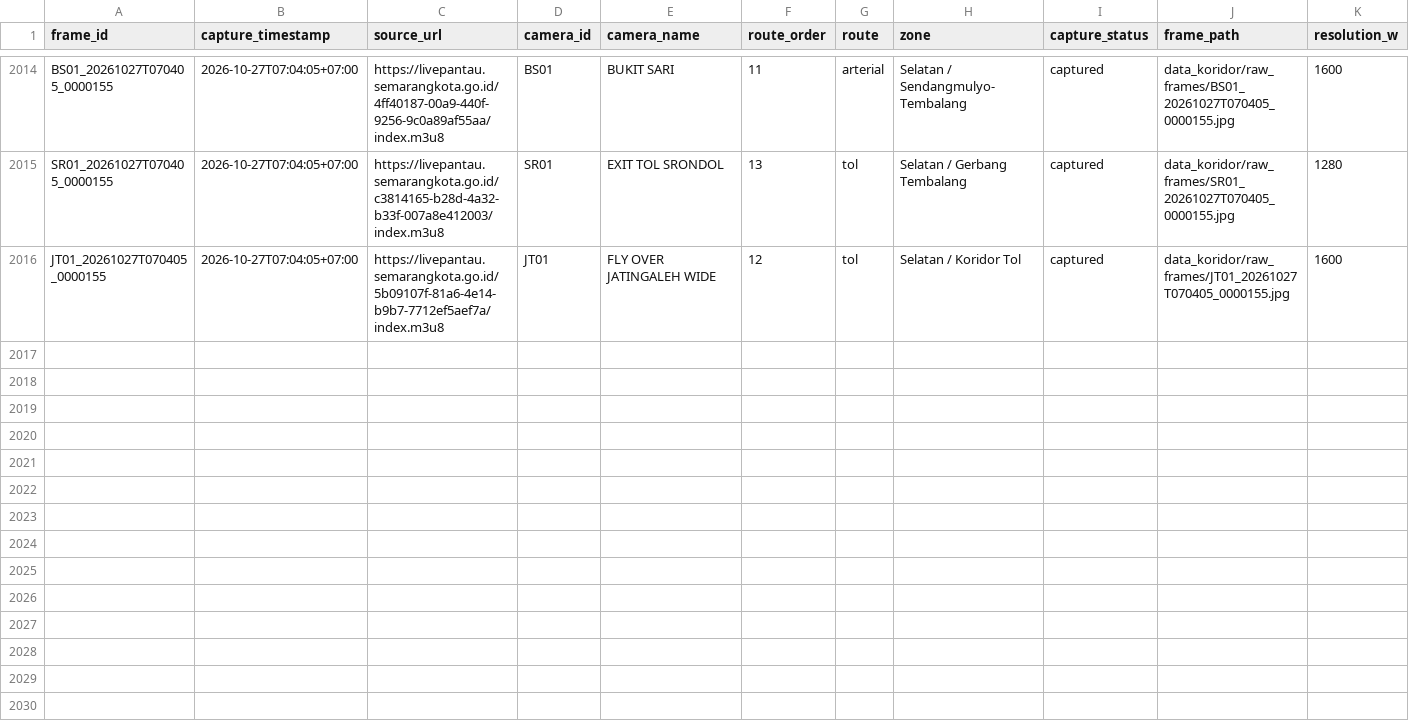
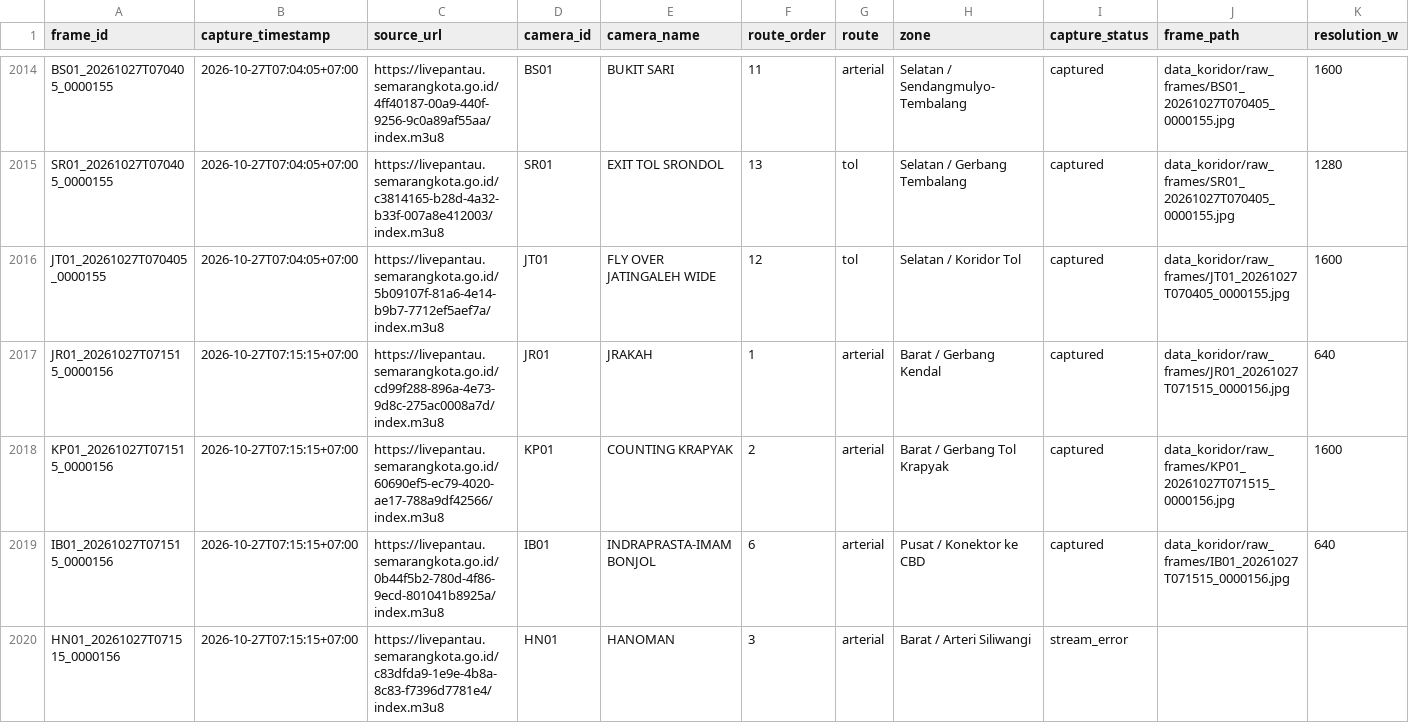
Before and after one commit to IlhamThrq/datamining_cctv_koridor_semarang, a CSV file: data_koridor/raw_cctv_metadata.csv, drawn as a sheet; only a part is shown, gaps mark what is left out; rows hold the shown columns only; the diff covers the shown part only; the diff names each change by its address in the sheet, - before the commit and + after, or states it on an @@ line.

```diff
--- a/data_koridor/raw_cctv_metadata.csv
+++ b/data_koridor/raw_cctv_metadata.csv
+row 2017: JR01_20261027T071515_0000156 | 2026-10-27T07:15:15+07:00 | https://livepantau.semarangkota.go.id/cd99f288-896a-4e73-9d8c-275ac0008a7d/index.m3u8 | JR01 | JRAKAH | 1 | arterial | Barat / Gerbang Kendal | captured | data_koridor/raw_frames/JR01_20261027T071515_0000156.jpg | 640
+row 2018: KP01_20261027T071515_0000156 | 2026-10-27T07:15:15+07:00 | https://livepantau.semarangkota.go.id/60690ef5-ec79-4020-ae17-788a9df42566/index.m3u8 | KP01 | COUNTING KRAPYAK | 2 | arterial | Barat / Gerbang Tol Krapyak | captured | data_koridor/raw_frames/KP01_20261027T071515_0000156.jpg | 1600
+row 2019: IB01_20261027T071515_0000156 | 2026-10-27T07:15:15+07:00 | https://livepantau.semarangkota.go.id/0b44f5b2-780d-4f86-9ecd-801041b8925a/index.m3u8 | IB01 | INDRAPRASTA-IMAM BONJOL | 6 | arterial | Pusat / Konektor ke CBD | captured | data_koridor/raw_frames/IB01_20261027T071515_0000156.jpg | 640
+row 2020: HN01_20261027T071515_0000156 | 2026-10-27T07:15:15+07:00 | https://livepantau.semarangkota.go.id/c83dfda9-1e9e-4b8a-8c83-f7396d7781e4/index.m3u8 | HN01 | HANOMAN | 3 | arterial | Barat / Arteri Siliwangi | stream_error
```
Also changed, not shown: 9 added rows elsewhere in this file, 8 other files.
